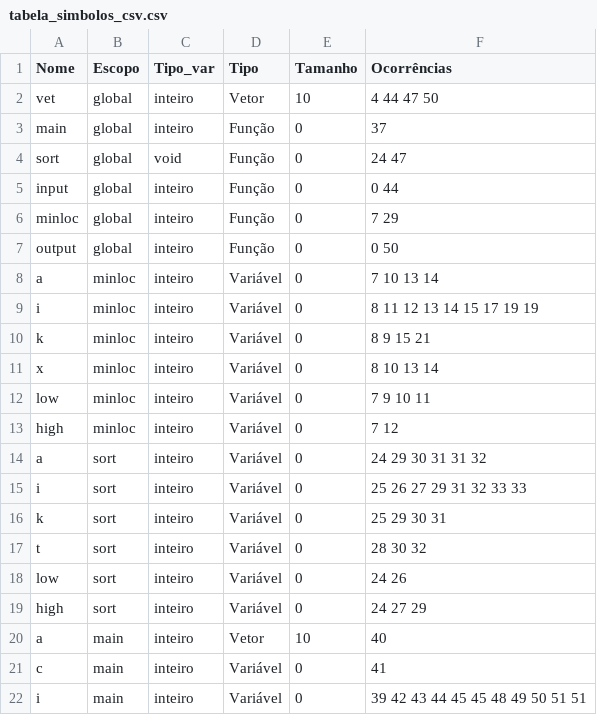
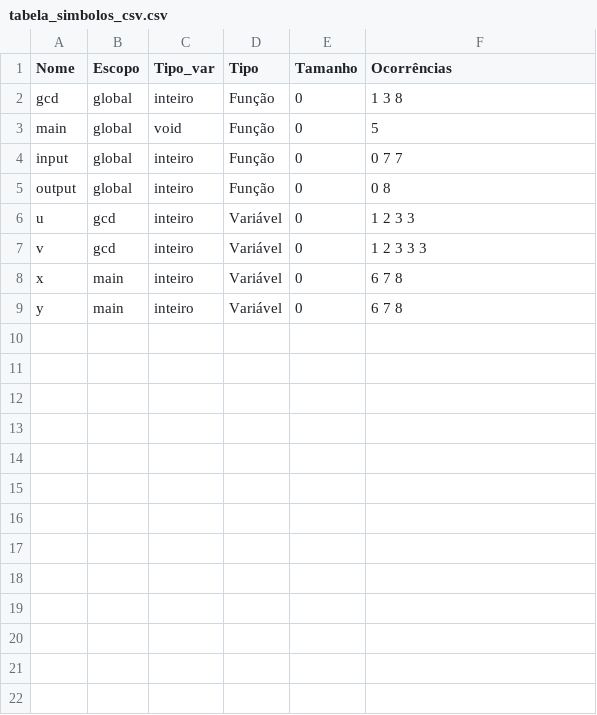
Before and after one commit to vpedrota/CMinus-compiler, a CSV file: source/analises/tabela_simbolos_csv.csv, drawn as a sheet.

```diff
--- a/source/analises/tabela_simbolos_csv.csv
+++ b/source/analises/tabela_simbolos_csv.csv
@@ -1,22 +1,9 @@
 Nome,Escopo,Tipo_var,Tipo,Tamanho,Ocorrências
-vet,global,inteiro,Vetor,10,4 44 47 50
-main,global,inteiro,Função,0,37
-sort,global,void,Função,0,24 47
-input,global,inteiro,Função,0,0 44
-minloc,global,inteiro,Função,0,7 29
-output,global,inteiro,Função,0,0 50
-a,minloc,inteiro,Variável,0,7 10 13 14
-i,minloc,inteiro,Variável,0,8 11 12 13 14 15 17 19 19
-k,minloc,inteiro,Variável,0,8 9 15 21
-x,minloc,inteiro,Variável,0,8 10 13 14
-low,minloc,inteiro,Variável,0,7 9 10 11
-high,minloc,inteiro,Variável,0,7 12
-a,sort,inteiro,Variável,0,24 29 30 31 31 32
-i,sort,inteiro,Variável,0,25 26 27 29 31 32 33 33
-k,sort,inteiro,Variável,0,25 29 30 31
-t,sort,inteiro,Variável,0,28 30 32
-low,sort,inteiro,Variável,0,24 26
-high,sort,inteiro,Variável,0,24 27 29
-a,main,inteiro,Vetor,10,40
-c,main,inteiro,Variável,0,41
-i,main,inteiro,Variável,0,39 42 43 44 45 45 48 49 50 51 51
+gcd,global,inteiro,Função,0,1 3 8
+main,global,void,Função,0,5
+input,global,inteiro,Função,0,0 7 7
+output,global,inteiro,Função,0,0 8
+u,gcd,inteiro,Variável,0,1 2 3 3
+v,gcd,inteiro,Variável,0,1 2 3 3 3
+x,main,inteiro,Variável,0,6 7 8
+y,main,inteiro,Variável,0,6 7 8
```
Also changed, not shown: 7 other files.
